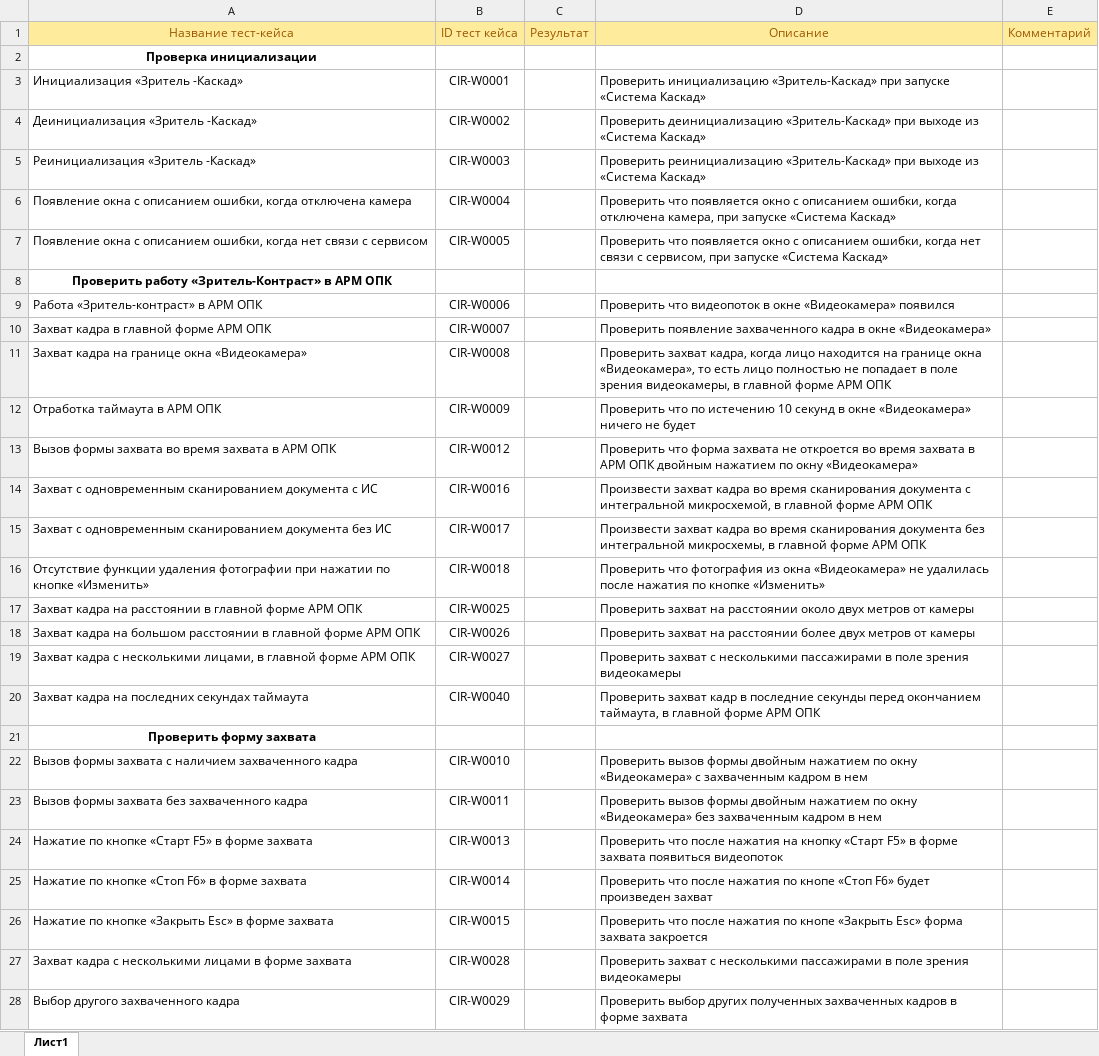
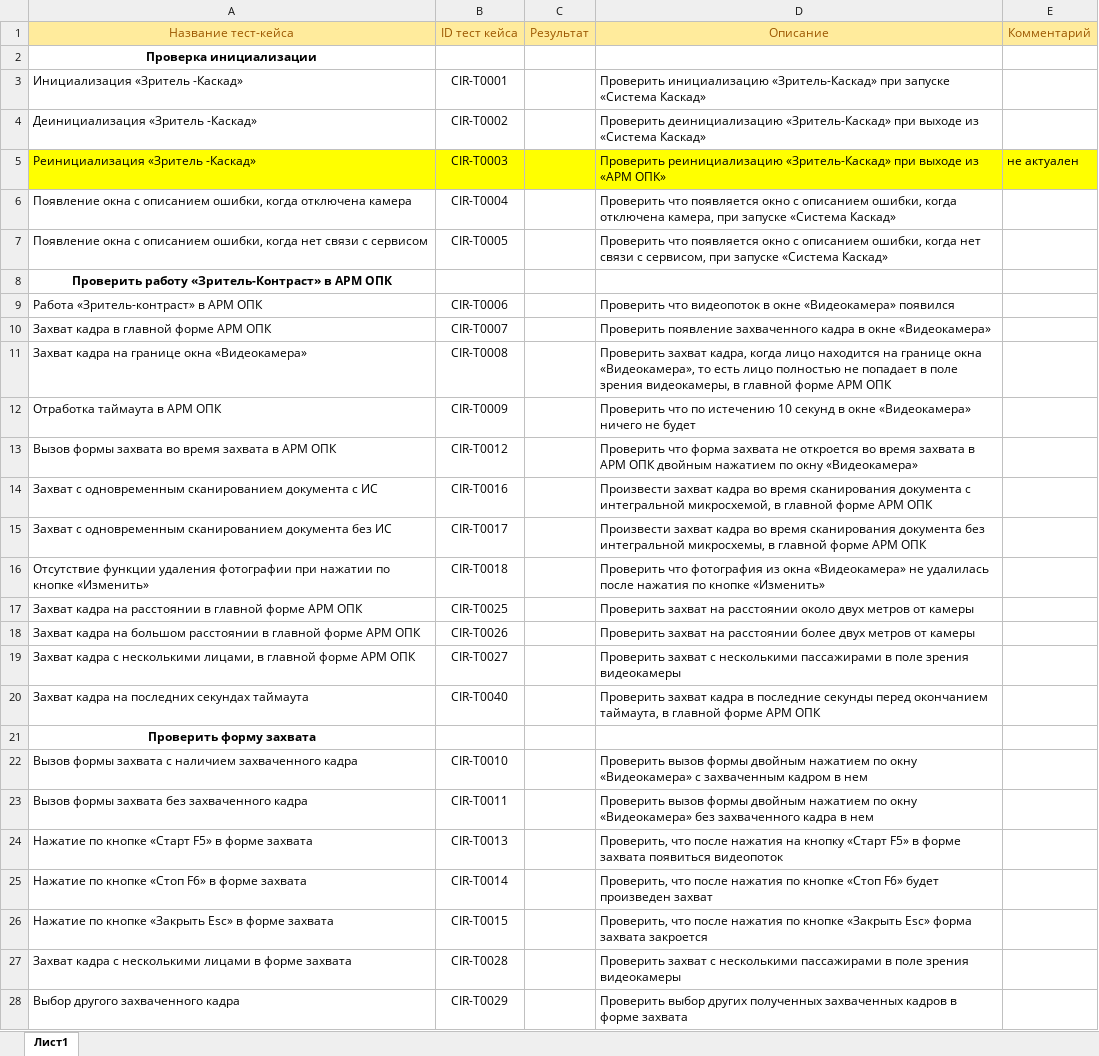
Before and after one commit to larry852-666/ContrastService, an Excel workbook: Чек-лист для (тепловизор + локал).xlsx, sheet Лист1, drawn as a sheet; only a part is shown; values as stored, in another font and other column widths than the file's, no borders; the diff covers the shown part only; the diff names each change by its address in the sheet, - before the commit and + after, or states it on an @@ line.

```diff
--- a/Чек-лист для (тепловизор + локал).xlsx (sheet Лист1)
+++ b/Чек-лист для (тепловизор + локал).xlsx (sheet Лист1)
-B3: CIR-W0001
+B3: CIR-T0001
-B4: CIR-W0002
+B4: CIR-T0002
-A5:E5 fill: none
+A5:E5 fill: #FFFF00
-B5: CIR-W0003
+B5: CIR-T0003
-D5: …выходе из «Система Каскад»
+D5: …выходе из «АРМ ОПК»
-E5: (empty)
+E5: не актуален
-B6: CIR-W0004
+B6: CIR-T0004
-B7: CIR-W0005
+B7: CIR-T0005
-B9: CIR-W0006
+B9: CIR-T0006
-B10: CIR-W0007
+B10: CIR-T0007
-B11: CIR-W0008
+B11: CIR-T0008
-B12: CIR-W0009
+B12: CIR-T0009
-B13: CIR-W0012
+B13: CIR-T0012
-B14: CIR-W0016
+B14: CIR-T0016
-B15: CIR-W0017
+B15: CIR-T0017
-B16: CIR-W0018
+B16: CIR-T0018
-B17: CIR-W0025
+B17: CIR-T0025
-B18: CIR-W0026
+B18: CIR-T0026
-B19: CIR-W0027
+B19: CIR-T0027
-B20: CIR-W0040
+B20: CIR-T0040
-D20: Проверить захват кадр в последние…
+D20: Проверить захват кадра в последние…
-B22: CIR-W0010
+B22: CIR-T0010
-B23: CIR-W0011
+B23: CIR-T0011
-D23: …«Видеокамера» без захваченным кадром в нем
+D23: …«Видеокамера» без захваченного кадра в нем
-B24: CIR-W0013
+B24: CIR-T0013
-D24: Проверить что после…
+D24: Проверить, что после…
-B25: CIR-W0014
+B25: CIR-T0014
-D25: Проверить что после нажатия по кнопе «Стоп F6»…
+D25: Проверить, что после нажатия по кнопке «Стоп F6»…
-B26: CIR-W0015
+B26: CIR-T0015
-D26: Проверить что после нажатия по кнопе «Закрыть Esc»…
+D26: Проверить, что после нажатия по кнопке «Закрыть Esc»…
-B27: CIR-W0028
+B27: CIR-T0028
-B28: CIR-W0029
+B28: CIR-T0029
```
Also changed, not shown: 39 edited cells and cell formats elsewhere in this sheet, Тестовые сценарии (web-камера+jetson).xlsx, Тестовые сценарии (web-камера+локал).xlsx, 6 other files.
